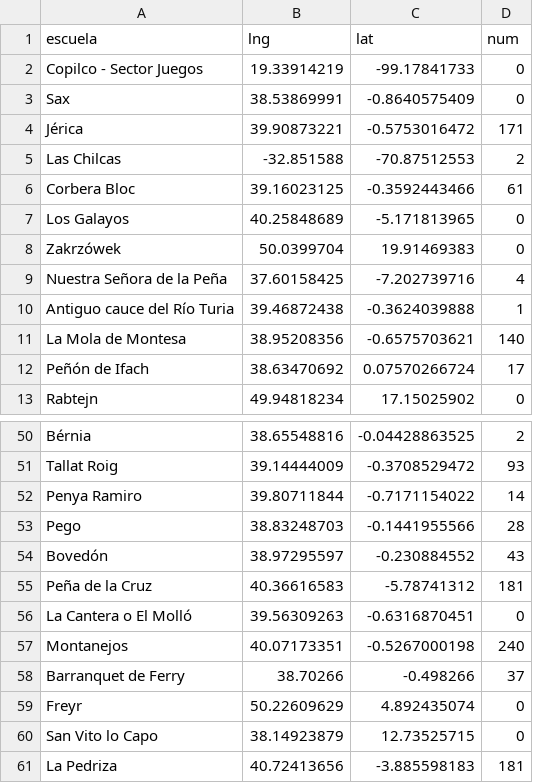
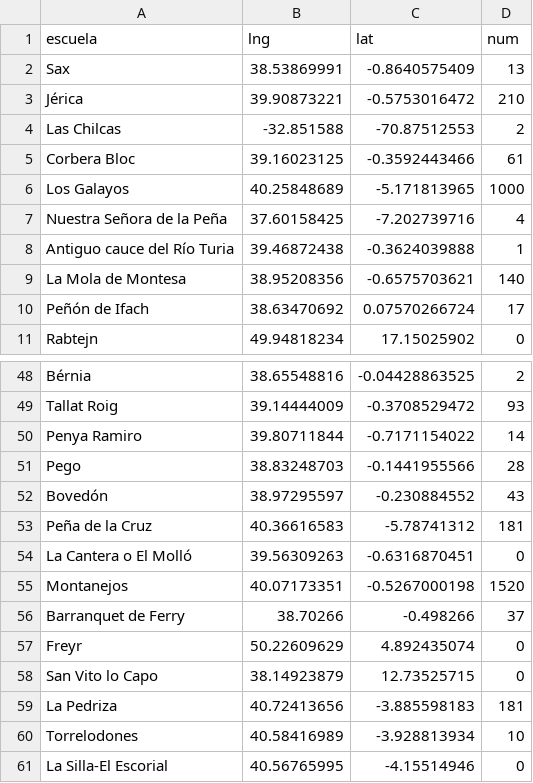
Before and after one commit to menusal/dataviz, a CSV file: escuelas_escalada.csv, drawn as a sheet; only a part is shown, gaps mark what is left out; the shorter side is filled out with more unchanged rows.

Commit message:
Update escuelas_escalada.csv

```diff
--- a/escuelas_escalada.csv
+++ b/escuelas_escalada.csv
@@ -1,9 +1,7 @@
 escuela,lng,lat,num
-Copilco - Sector Juegos,19.33914219,-99.17841733,0
-Sax,38.53869991,-0.8640575409,0
-Jérica,39.90873221,-0.5753016472,171
+Sax,38.53869991,-0.8640575409,13
+Jérica,39.90873221,-0.5753016472,210
 Las Chilcas,-32.851588,-70.87512553,2
 Corbera Bloc,39.16023125,-0.3592443466,61
-Los Galayos,40.25848689,-5.171813965,0
-Zakrzówek,50.0399704,19.91469383,0
+Los Galayos,40.25848689,-5.171813965,1000
 Nuestra Señora de la Peña,37.60158425,-7.202739716,4
@@ -56,3 +54,3 @@ Peña de la Cruz,40.36616583,-5.78741312,181
 La Cantera o El Molló,39.56309263,-0.6316870451,0
-Montanejos,40.07173351,-0.5267000198,240
+Montanejos,40.07173351,-0.5267000198,1520
 Barranquet de Ferry,38.70266,-0.498266,37
```
